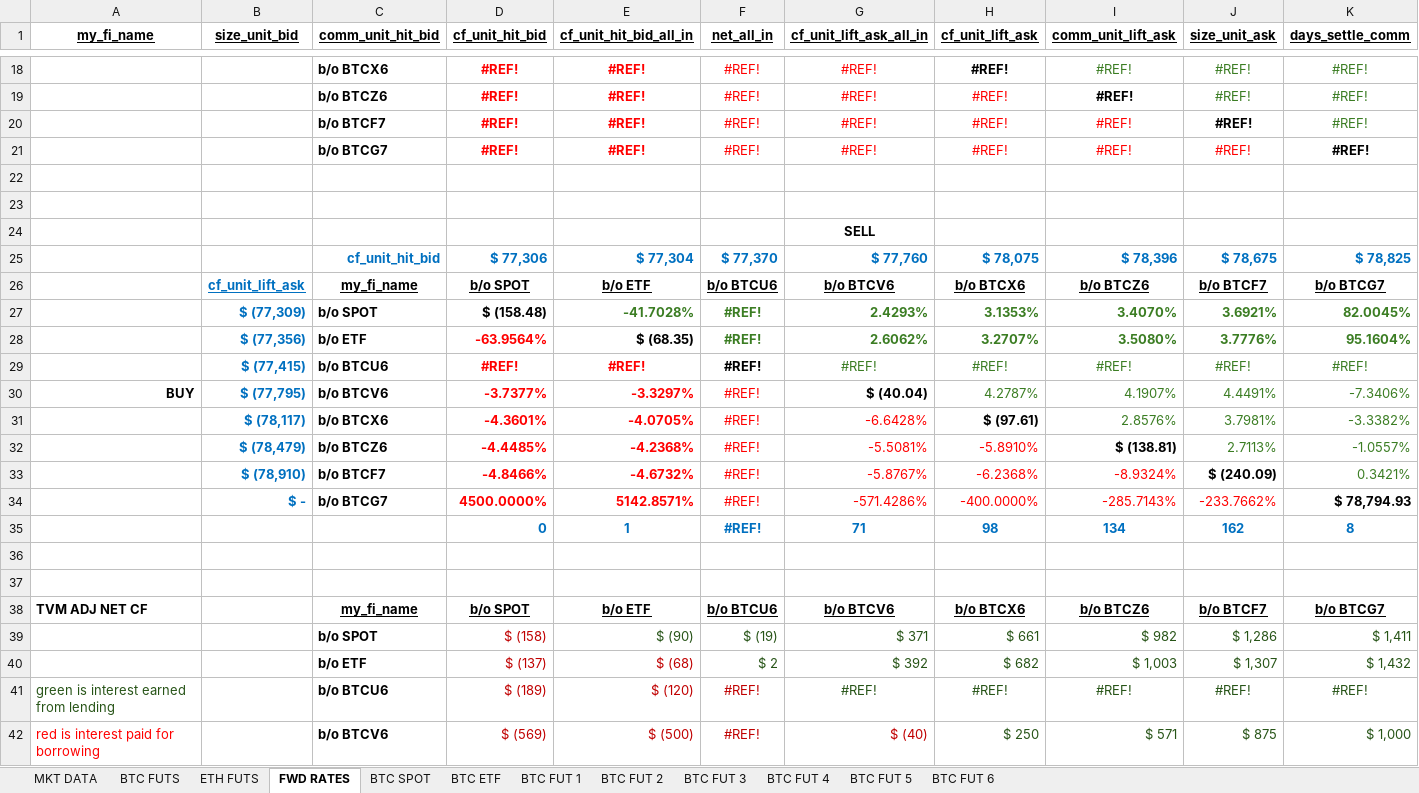
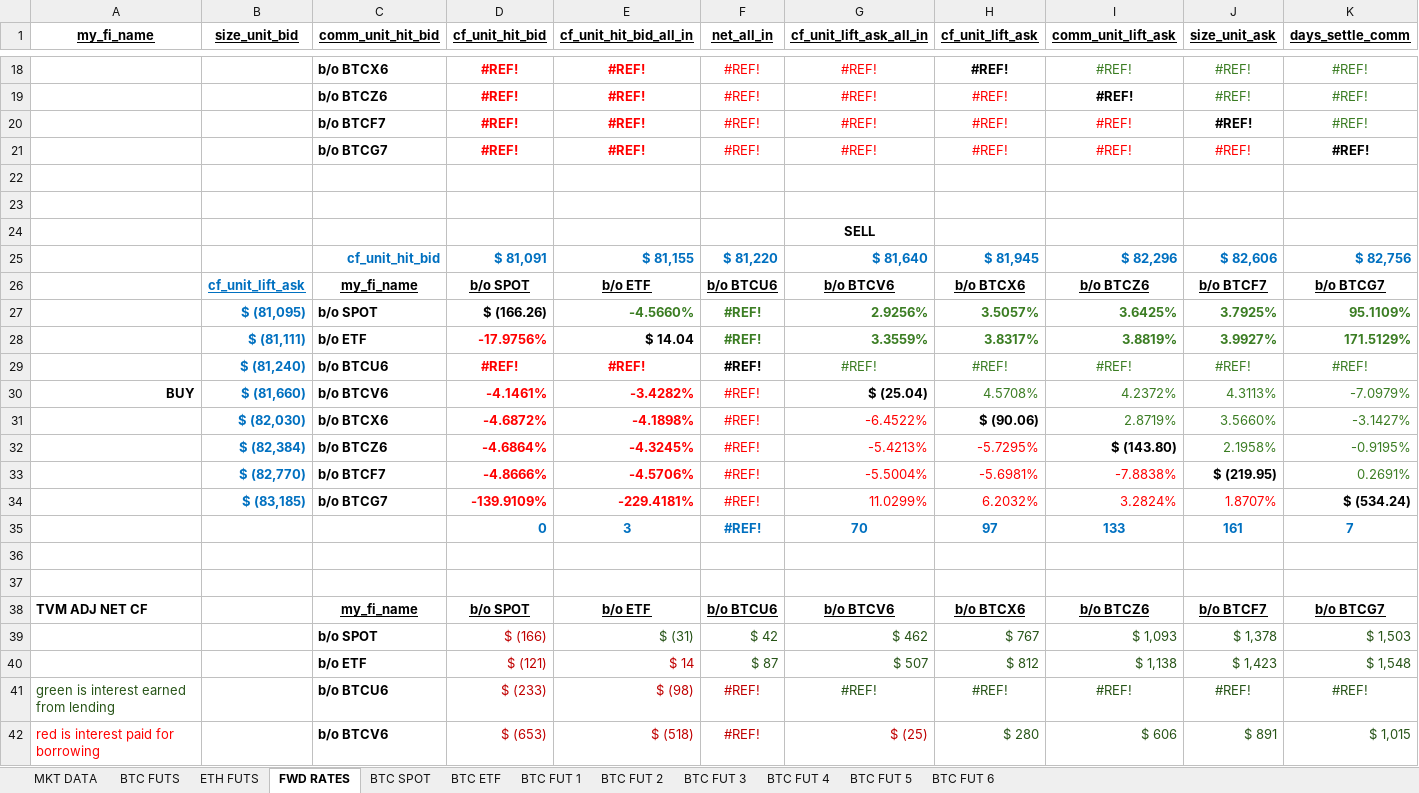
Before and after one commit to mikehyland-quant/trading, an Excel workbook: spreadsheets/2026 Crypto Mkt Data.xlsx, sheet FWD RATES, drawn as a sheet; only a part is shown, gaps mark what is left out; values as stored, in another font and other column widths than the file's, no borders; conditional formats not drawn; removed rows and columns are numbered as before the commit, all else as after; rows hold the shown columns only; the diff covers the shown part only; the diff names each change by its address in the sheet, - before the commit and + after, or states it on an @@ line.

```diff
--- a/spreadsheets/2026 Crypto Mkt Data.xlsx (sheet FWD RATES)
+++ b/spreadsheets/2026 Crypto Mkt Data.xlsx (sheet FWD RATES)
-row 25:  |  | cf_unit_hit_bid | $ 77,306 | $ 77,304 | $ 77,370 | $ 77,760 | $ 78,075 | $ 78,396 | $ 78,675 | $ 78,825
+row 25:  |  | cf_unit_hit_bid | $ 81,091 | $ 81,155 | $ 81,220 | $ 81,640 | $ 81,945 | $ 82,296 | $ 82,606 | $ 82,756
-row 27:  | $ (77,309) | b/o SPOT | $ (158.48) | -41.7028% | #REF! | 2.4293% | 3.1353% | 3.4070% | 3.6921% | 82.0045%
-row 28:  | $ (77,356) | b/o ETF | -63.9564% | $ (68.35) | #REF! | 2.6062% | 3.2707% | 3.5080% | 3.7776% | 95.1604%
+row 27:  | $ (81,095) | b/o SPOT | $ (166.26) | -4.5660% | #REF! | 2.9256% | 3.5057% | 3.6425% | 3.7925% | 95.1109%
+row 28:  | $ (81,111) | b/o ETF | -17.9756% | $ 14.04 | #REF! | 3.3559% | 3.8317% | 3.8819% | 3.9927% | 171.5129%
-B29 (size_unit_bid): $ (77,415)
+B29 (size_unit_bid): $ (81,240)
-row 30: BUY | $ (77,795) | b/o BTCV6 | -3.7377% | -3.3297% | #REF! | $ (40.04) | 4.2787% | 4.1907% | 4.4491% | -7.3406%
-row 31:  | $ (78,117) | b/o BTCX6 | -4.3601% | -4.0705% | #REF! | -6.6428% | $ (97.61) | 2.8576% | 3.7981% | -3.3382%
-row 32:  | $ (78,479) | b/o BTCZ6 | -4.4485% | -4.2368% | #REF! | -5.5081% | -5.8910% | $ (138.81) | 2.7113% | -1.0557%
-row 33:  | $ (78,910) | b/o BTCF7 | -4.8466% | -4.6732% | #REF! | -5.8767% | -6.2368% | -8.9324% | $ (240.09) | 0.3421%
-row 34:  | $ - | b/o BTCG7 | 4500.0000% | 5142.8571% | #REF! | -571.4286% | -400.0000% | -285.7143% | -233.7662% | $ 78,794.93
-row 35:  |  |  | 0 | 1 | #REF! | 71 | 98 | 134 | 162 | 8
+row 30: BUY | $ (81,660) | b/o BTCV6 | -4.1461% | -3.4282% | #REF! | $ (25.04) | 4.5708% | 4.2372% | 4.3113% | -7.0979%
+row 31:  | $ (82,030) | b/o BTCX6 | -4.6872% | -4.1898% | #REF! | -6.4522% | $ (90.06) | 2.8719% | 3.5660% | -3.1427%
+row 32:  | $ (82,384) | b/o BTCZ6 | -4.6864% | -4.3245% | #REF! | -5.4213% | -5.7295% | $ (143.80) | 2.1958% | -0.9195%
+row 33:  | $ (82,770) | b/o BTCF7 | -4.8666% | -4.5706% | #REF! | -5.5004% | -5.6981% | -7.8838% | $ (219.95) | 0.2691%
+row 34:  | $ (83,185) | b/o BTCG7 | -139.9109% | -229.4181% | #REF! | 11.0299% | 6.2032% | 3.2824% | 1.8707% | $ (534.24)
+row 35:  |  |  | 0 | 3 | #REF! | 70 | 97 | 133 | 161 | 7
-row 39:  |  | b/o SPOT | $ (158) | $ (90) | $ (19) | $ 371 | $ 661 | $ 982 | $ 1,286 | $ 1,411
-row 40:  |  | b/o ETF | $ (137) | $ (68) | $ 2 | $ 392 | $ 682 | $ 1,003 | $ 1,307 | $ 1,432
+row 39:  |  | b/o SPOT | $ (166) | $ (31) | $ 42 | $ 462 | $ 767 | $ 1,093 | $ 1,378 | $ 1,503
+row 40:  |  | b/o ETF | $ (121) | $ 14 | $ 87 | $ 507 | $ 812 | $ 1,138 | $ 1,423 | $ 1,548
-D41 (cf_unit_hit_bid): $ (189)
+D41 (cf_unit_hit_bid): $ (233)
-E41 (cf_unit_hit_bid_all_in): $ (120)
+E41 (cf_unit_hit_bid_all_in): $ (98)
-D42 (cf_unit_hit_bid): $ (569)
+D42 (cf_unit_hit_bid): $ (653)
-E42 (cf_unit_hit_bid_all_in): $ (500)
+E42 (cf_unit_hit_bid_all_in): $ (518)
-G42 (cf_unit_lift_ask_all_in): $ (40)
+G42 (cf_unit_lift_ask_all_in): $ (25)
-H42 (cf_unit_lift_ask): $ 250
+H42 (cf_unit_lift_ask): $ 280
-I42 (comm_unit_lift_ask): $ 571
+I42 (comm_unit_lift_ask): $ 606
-J42 (size_unit_ask): $ 875
+J42 (size_unit_ask): $ 891
-K42 (days_settle_comm): $ 1,000
+K42 (days_settle_comm): $ 1,015
```
Also changed, not shown: 13 added rows, 13 removed rows and 198 edited cells elsewhere in this sheet, sheet MKT DATA, sheet BTC FUTS, sheet ETH FUTS, sheet BTC FUT 2, sheet BTC FUT 1, sheet BTC FUT 3, 5 more sheets, spreadsheets/2026 BTC ETF Ratios.xlsx, spreadsheets/2026 Fin Inst Database.xlsx, 9 other files.
